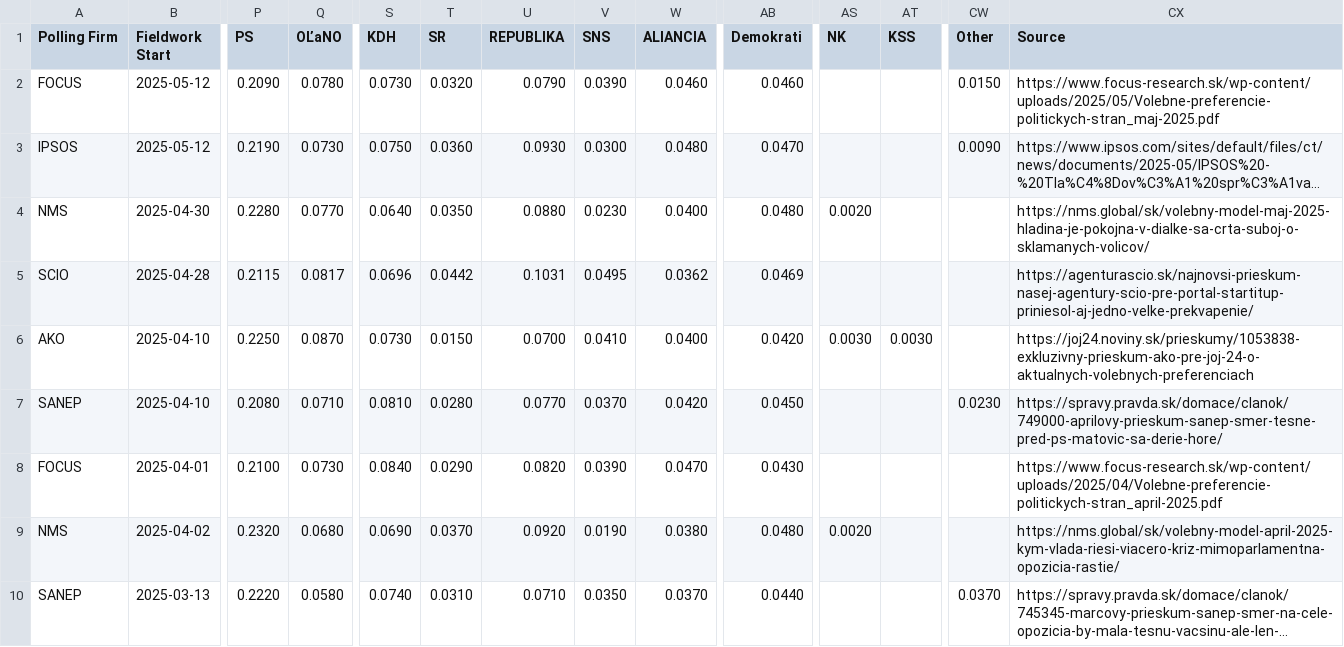
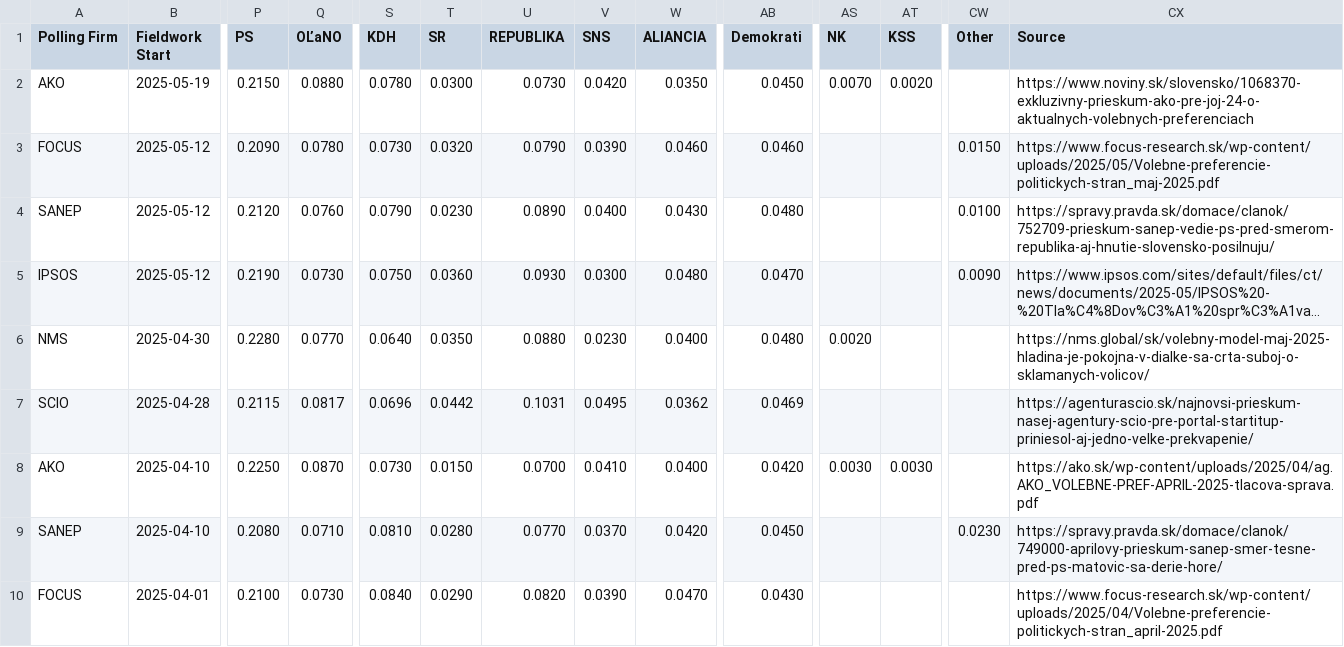
Before and after one commit to acernek/acernek.github.io, a CSV file: sk-polls/data/sk-polls.csv, drawn as a sheet; only a part is shown, gaps mark what is left out; the shorter side is filled out with more unchanged rows; long unchanged cells end in …; addresses are those after the commit; rows hold the shown columns only; the diff names each change by its address in the sheet, - before the commit and + after, or states it on an @@ line.

```diff
--- a/sk-polls/data/sk-polls.csv
+++ b/sk-polls/data/sk-polls.csv
+row 2: AKO | 2025-05-19 | 0.2150 | 0.0880 | 0.0780 | 0.0300 | 0.0730 | 0.0420 | 0.0350 | 0.0450 | 0.0070 | 0.0020 |  | https://www.noviny.sk/slovensko/1068370-exkluzivny-prieskum-ako-pre-joj-24-o-aktualnych-volebnych-preferenciach
+row 4: SANEP | 2025-05-12 | 0.2120 | 0.0760 | 0.0790 | 0.0230 | 0.0890 | 0.0400 | 0.0430 | 0.0480 |  |  | 0.0100 | https://spravy.pravda.sk/domace/clanok/752709-prieskum-sanep-vedie-ps-pred-smerom-republika-aj-hnutie-slovensko-posilnuju/
-CX8 (Source): https://joj24.noviny.sk/prieskumy/1053838-exkluzivny-prieskum-ako-pre-joj-24-o-aktualnych-volebnych-preferenciach
+CX8 (Source): https://ako.sk/wp-content/uploads/2025/04/ag.AKO_VOLEBNE-PREF-APRIL-2025-tlacova-sprava.pdf
```
Also changed, not shown: 1 other file.
